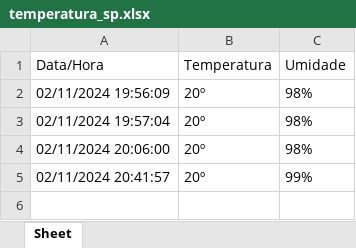
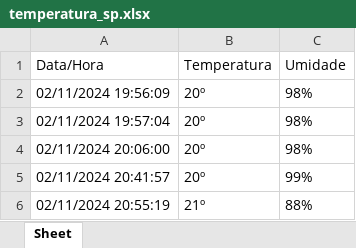
Before and after one commit to Kiko2112/PythonTemperatura, an Excel workbook: temperatura_sp.xlsx, sheet Sheet, drawn as a sheet; values as stored, in another font and other column widths than the file's, no borders; the diff names each change by its address in the sheet, - before the commit and + after, or states it on an @@ line.

Commit message:
Automação para coletar temperatura

```diff
--- a/temperatura_sp.xlsx (sheet Sheet)
+++ b/temperatura_sp.xlsx (sheet Sheet)
+row 6: 02/11/2024 20:55:19 | 21º | 88%
```
